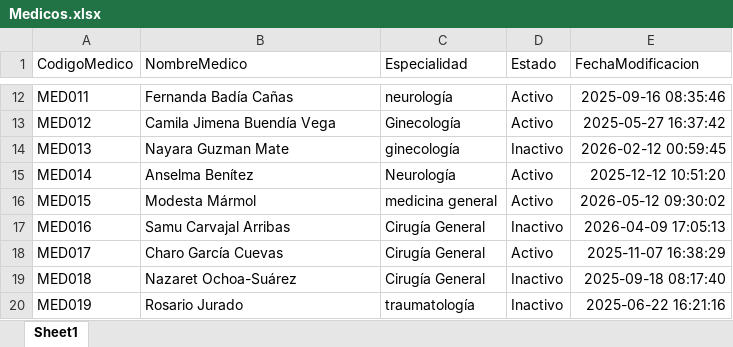
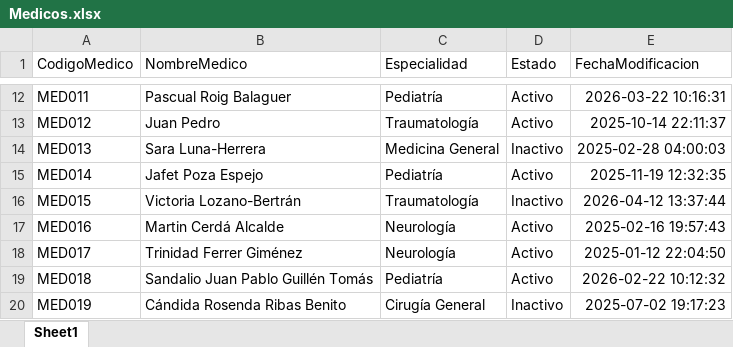
Before and after one commit to Leninprog/BI_Hospital_MediAnalytics, an Excel workbook: data_sources/Medicos.xlsx, sheet Sheet1, drawn as a sheet; only a part is shown, gaps mark what is left out; values as stored, in another font and other column widths than the file's, no borders; the diff covers the shown part only; the diff names each change by its address in the sheet, - before the commit and + after, or states it on an @@ line.

```diff
--- a/data_sources/Medicos.xlsx (sheet Sheet1)
+++ b/data_sources/Medicos.xlsx (sheet Sheet1)
-B12 (NombreMedico): Fernanda Badía Cañas
+B12 (NombreMedico): Pascual Roig Balaguer
-C12 (Especialidad): neurología
+C12 (Especialidad): Pediatría
-E12 (FechaModificacion): 2025-09-16 08:35:46
+E12 (FechaModificacion): 2026-03-22 10:16:31
-B13 (NombreMedico): Camila Jimena Buendía Vega
+B13 (NombreMedico): Juan Pedro
-C13 (Especialidad): Ginecología
+C13 (Especialidad): Traumatología
-E13 (FechaModificacion): 2025-05-27 16:37:42
+E13 (FechaModificacion): 2025-10-14 22:11:37
-B14 (NombreMedico): Nayara Guzman Mate
+B14 (NombreMedico): Sara Luna-Herrera
-C14 (Especialidad): ginecología
+C14 (Especialidad): Medicina General
-E14 (FechaModificacion): 2026-02-12 00:59:45
+E14 (FechaModificacion): 2025-02-28 04:00:03
-B15 (NombreMedico): Anselma Benítez
+B15 (NombreMedico): Jafet Poza Espejo
-C15 (Especialidad): Neurología
+C15 (Especialidad): Pediatría
-E15 (FechaModificacion): 2025-12-12 10:51:20
+E15 (FechaModificacion): 2025-11-19 12:32:35
-B16 (NombreMedico): Modesta Mármol
+B16 (NombreMedico): Victoria Lozano-Bertrán
-C16 (Especialidad): medicina general
+C16 (Especialidad): Traumatología
-D16 (Estado): Activo
+D16 (Estado): Inactivo
-E16 (FechaModificacion): 2026-05-12 09:30:02
+E16 (FechaModificacion): 2026-04-12 13:37:44
-B17 (NombreMedico): Samu Carvajal Arribas
+B17 (NombreMedico): Martin Cerdá Alcalde
-C17:C18 (Especialidad): Cirugía General
+C17:C18 (Especialidad): Neurología
-D17 (Estado): Inactivo
+D17 (Estado): Activo
-E17 (FechaModificacion): 2026-04-09 17:05:13
+E17 (FechaModificacion): 2025-02-16 19:57:43
-B18 (NombreMedico): Charo García Cuevas
+B18 (NombreMedico): Trinidad Ferrer Giménez
-E18 (FechaModificacion): 2025-11-07 16:38:29
+E18 (FechaModificacion): 2025-01-12 22:04:50
-B19 (NombreMedico): Nazaret Ochoa-Suárez
+B19 (NombreMedico): Sandalio Juan Pablo Guillén Tomás
-C19 (Especialidad): Cirugía General
+C19 (Especialidad): Pediatría
-D19 (Estado): Inactivo
+D19 (Estado): Activo
-E19 (FechaModificacion): 2025-09-18 08:17:40
+E19 (FechaModificacion): 2026-02-22 10:12:32
-B20 (NombreMedico): Rosario Jurado
+B20 (NombreMedico): Cándida Rosenda Ribas Benito
-C20 (Especialidad): traumatología
+C20 (Especialidad): Cirugía General
-E20 (FechaModificacion): 2025-06-22 16:21:16
+E20 (FechaModificacion): 2025-07-02 19:17:23
```
Also changed, not shown: 134 edited cells elsewhere in this sheet, data_sources/Atenciones.xlsx, data_sources/Diagnosticos.xlsx, 9 other files.
